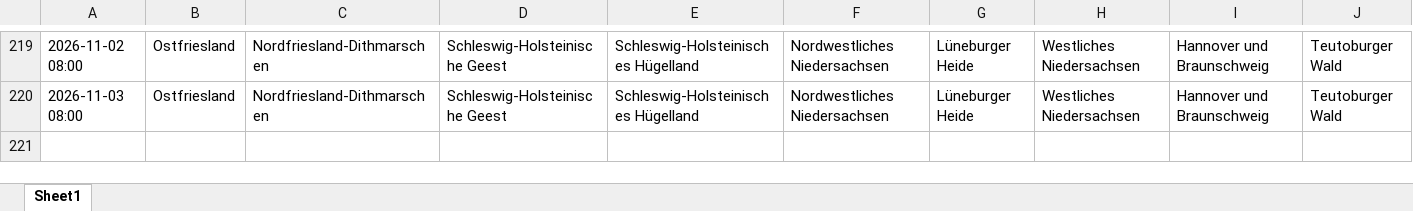
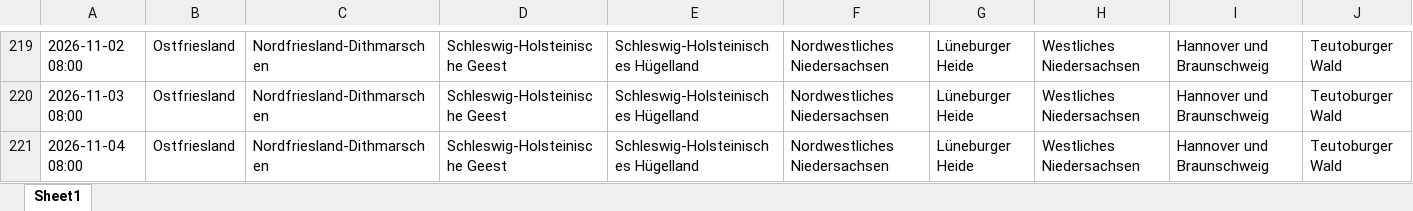
Before and after one commit to drsleepwell-Stein/GaforLogger, an Excel workbook: data/gafor_log.xlsx, sheet Sheet1, drawn as a sheet; only a part is shown, gaps mark what is left out; values as stored, in another font and other column widths than the file's, no borders; rows hold the shown columns only; the diff names each change by its address in the sheet, - before the commit and + after, or states it on an @@ line.

```diff
--- a/data/gafor_log.xlsx (sheet Sheet1)
+++ b/data/gafor_log.xlsx (sheet Sheet1)
+row 221: 2026-11-04 08:00 | Ostfriesland | Nordfriesland-Dithmarschen | Schleswig-Holsteinische Geest | Schleswig-Holsteinisches Hügelland | Nordwestliches Niedersachsen | Lüneburger Heide | Westliches Niedersachsen | Hannover und Braunschweig | Teutoburger Wald
```
